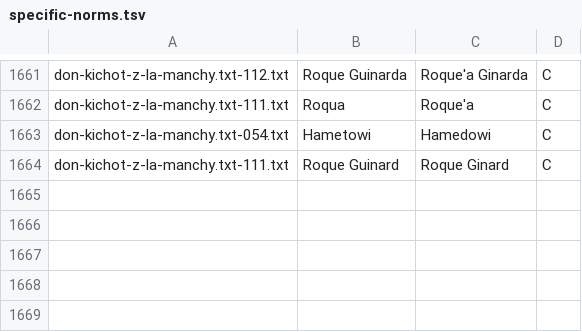
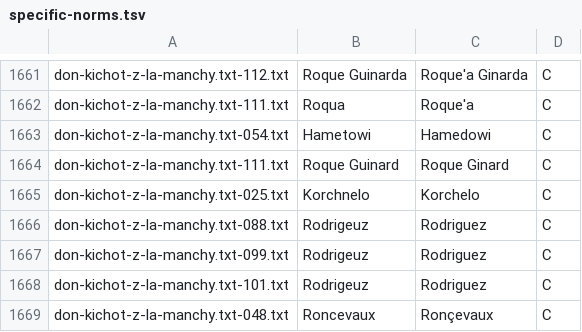
Before and after one commit to jimregan/wolnelektury-speech-corpus, a TSV file: specific-norms.tsv, drawn as a sheet; only a part is shown, gaps mark what is left out; the diff names each change by its address in the sheet, - before the commit and + after, or states it on an @@ line.

```diff
--- a/specific-norms.tsv
+++ b/specific-norms.tsv
+row 1665: don-kichot-z-la-manchy.txt-025.txt | Korchnelo | Korchelo | C
+row 1666: don-kichot-z-la-manchy.txt-088.txt | Rodrigeuz | Rodriguez | C
+row 1667: don-kichot-z-la-manchy.txt-099.txt | Rodrigeuz | Rodriguez | C
+row 1668: don-kichot-z-la-manchy.txt-101.txt | Rodrigeuz | Rodriguez | C
+row 1669: don-kichot-z-la-manchy.txt-048.txt | Roncevaux | Ronçevaux | C
```
Also changed, not shown: pron-data/pronounce-as.tsv.
